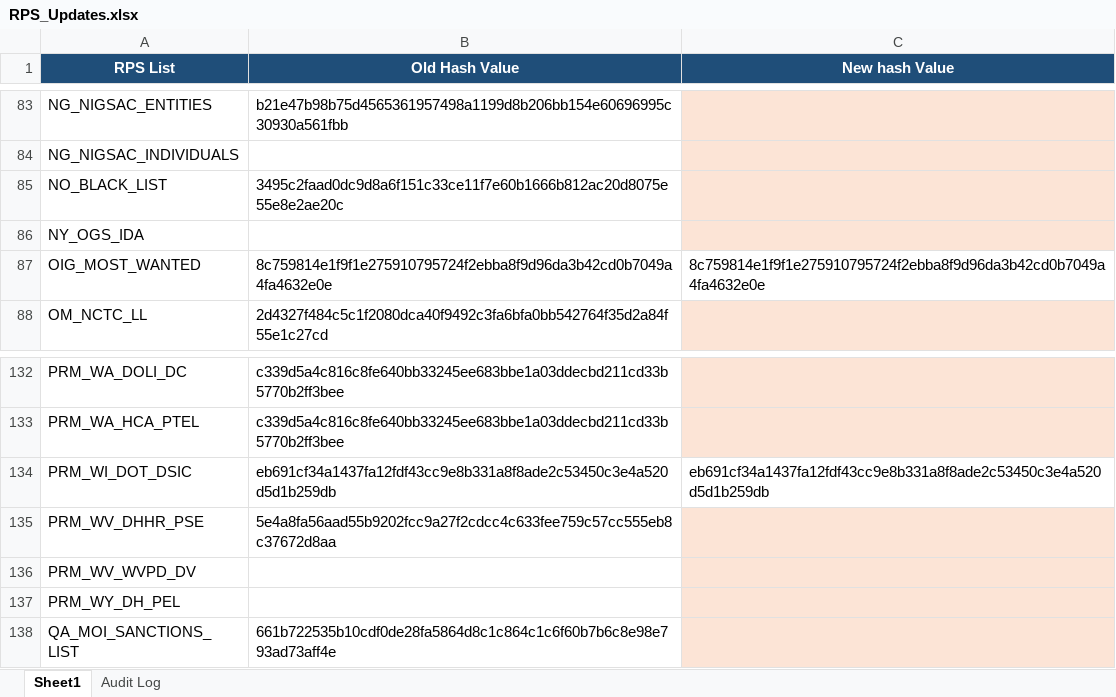
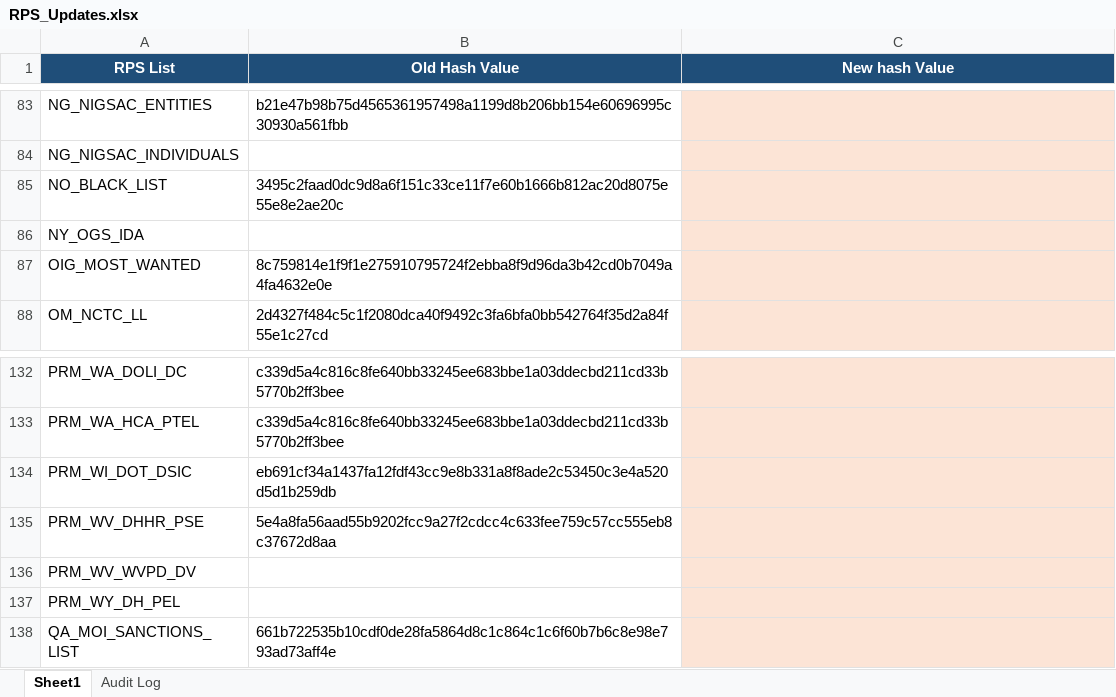
Before and after one commit to rahulraveendrannair-bot/Update-Checking-Automation, an Excel workbook: RPS_Updates.xlsx, sheet Sheet1, drawn as a sheet; only a part is shown, gaps mark what is left out; values as stored, in another font and other column widths than the file's, no borders; the diff names each change by its address in the sheet, - before the commit and + after, or states it on an @@ line.

```diff
--- a/RPS_Updates.xlsx (sheet Sheet1)
+++ b/RPS_Updates.xlsx (sheet Sheet1)
-C87 (New hash Value): 8c759814e1f9f1e275910795724f2ebba8f9d96da3b42cd0b7049a4fa4632e0e
+C87 (New hash Value): (empty)
-C87 fill: none
+C87 fill: #FCE4D6
-C134 (New hash Value): eb691cf34a1437fa12fdf43cc9e8b331a8f8ade2c53450c3e4a520d5d1b259db
+C134 (New hash Value): (empty)
-C134 fill: none
+C134 fill: #FCE4D6
```
Also changed, not shown: sheet Audit Log, 1 other file.
